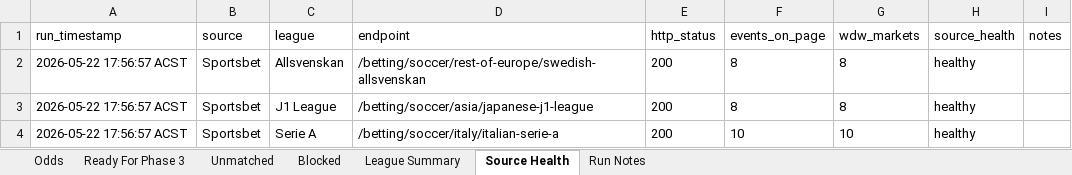
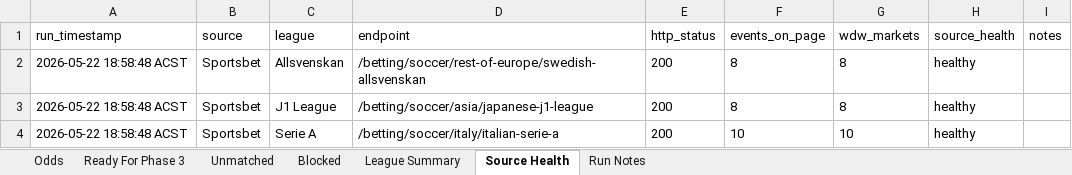
Before and after one commit to Looneyz25/SoccerStats, an Excel workbook: docs/agent-system/outputs/Phase2_Odds_Slate.xlsx, sheet Source Health, drawn as a sheet; values as stored, in another font and other column widths than the file's, no borders; the diff names each change by its address in the sheet, - before the commit and + after, or states it on an @@ line.

```diff
--- a/docs/agent-system/outputs/Phase2_Odds_Slate.xlsx (sheet Source Health)
+++ b/docs/agent-system/outputs/Phase2_Odds_Slate.xlsx (sheet Source Health)
-A2:A4 (run_timestamp): 2026-05-22 17:56:57 ACST
+A2:A4 (run_timestamp): 2026-05-22 18:58:48 ACST
```
Also changed, not shown: sheet Odds, sheet Ready For Phase 3, sheet Run Notes, sheet Unmatched, docs/agent-system/outputs/Phase1_Fixture_Slate.xlsx, docs/agent-system/outputs/Phase3_Team_Context.xlsx, 41 other files.
